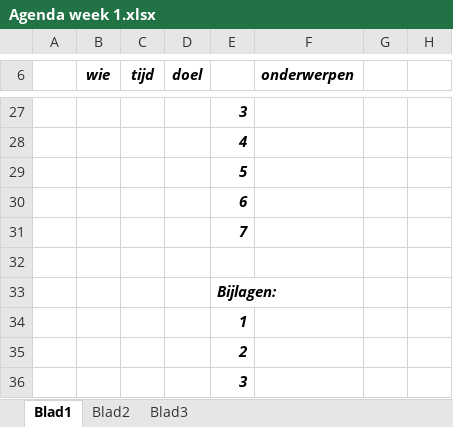
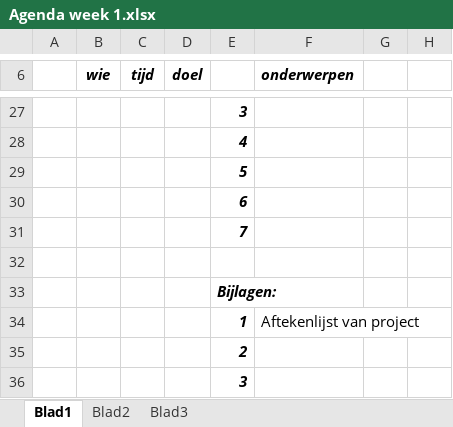
Before and after one commit to Aplicticus/Project_Barroc-IT_Groep6, an Excel workbook: Agenda en Notulen/Agenda week 1.xlsx, sheet Blad1, drawn as a sheet; only a part is shown, gaps mark what is left out; values as stored, in another font and other column widths than the file's, no borders; the diff names each change by its address in the sheet, - before the commit and + after, or states it on an @@ line.

Commit message:
Agenda nog iets aangepast

```diff
--- a/Agenda en Notulen/Agenda week 1.xlsx (sheet Blad1)
+++ b/Agenda en Notulen/Agenda week 1.xlsx (sheet Blad1)
-F34 (onderwerpen): (empty)
+F34 (onderwerpen): Aftekenlijst van project
```
